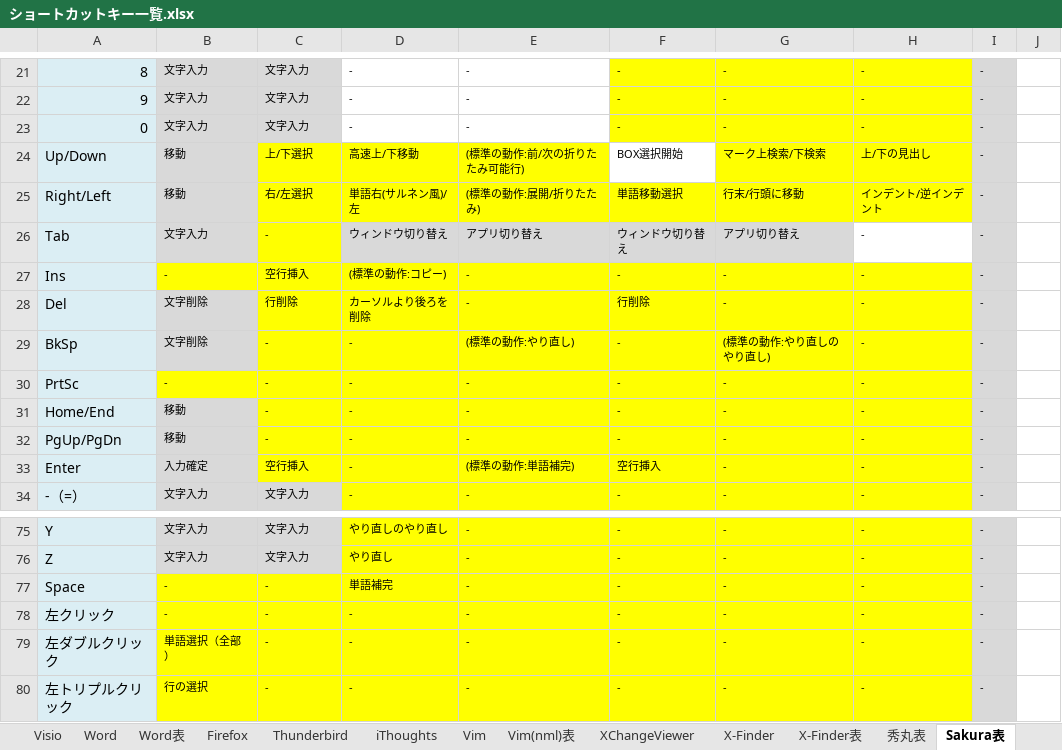
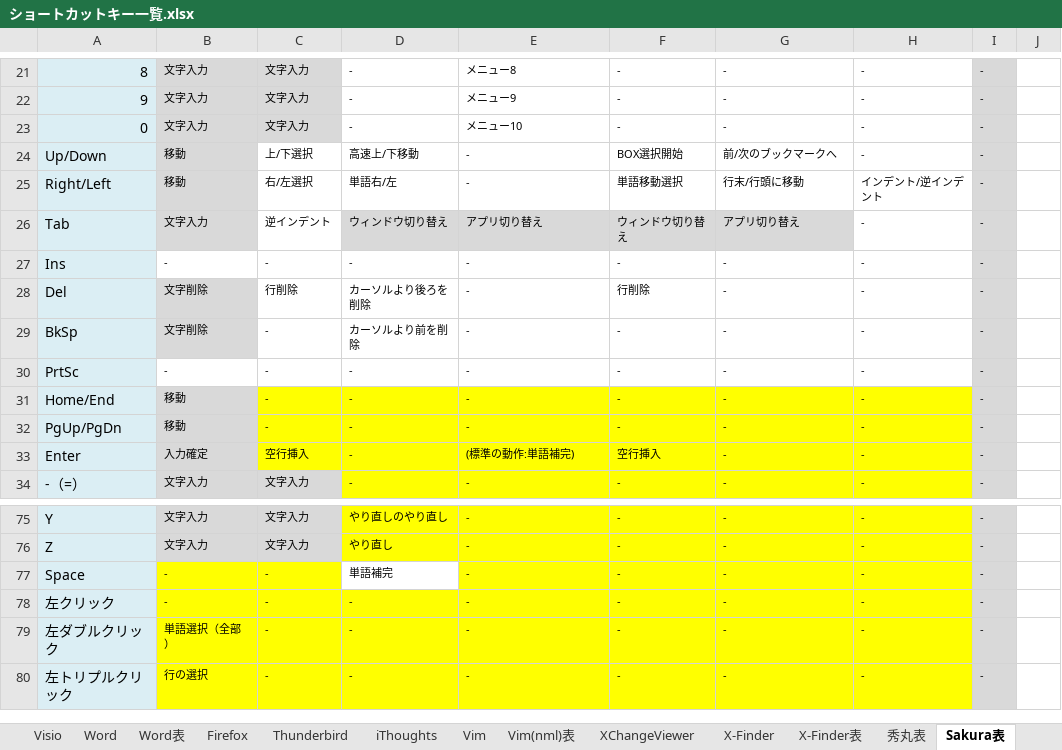
Before and after one commit to draemonash2/other, an Excel workbook: ショートカットキー一覧.xlsx, sheet Sakura表, drawn as a sheet; only a part is shown, gaps mark what is left out; values as stored, in another font and other column widths than the file's, no borders; the diff covers the shown part only; the diff names each change by its address in the sheet, - before the commit and + after, or states it on an @@ line.

```diff
--- a/ショートカットキー一覧.xlsx (sheet Sakura表)
+++ b/ショートカットキー一覧.xlsx (sheet Sakura表)
-E21: -
+E21: メニュー8
-F21:H23 fill: #FFFF00
+F21:H23 fill: none
-E22: -
+E22: メニュー9
-E23: -
+E23: メニュー10
-C24:E24 fill: #FFFF00
+C24:E24 fill: none
-E24: (標準の動作:前/次の折りたたみ可能行)
+E24: -
-G24: マーク上検索/下検索
+G24: 前/次のブックマークへ
-G24:H24 fill: #FFFF00
+G24:H24 fill: none
-H24: 上/下の見出し
+H24: -
-C25:H25 fill: #FFFF00
+C25:H25 fill: none
-D25: 単語右(サルネン風)/左
+D25: 単語右/左
-E25: (標準の動作:展開/折りたたみ)
+E25: -
-C26: -
+C26: 逆インデント
-C26 fill: #FFFF00
+C26 fill: none
-B27:H27 fill: #FFFF00
+B27:H27 fill: none
-C27: 空行挿入
+C27: -
-D27: (標準の動作:コピー)
+D27: -
-C28:H29 fill: #FFFF00
+C28:H29 fill: none
-D29: -
+D29: カーソルより前を削除
-E29: (標準の動作:やり直し)
+E29: -
-G29: (標準の動作:やり直しのやり直し)
+G29: -
-B30:H30 fill: #FFFF00
+B30:H30 fill: none
-D77 fill: #FFFF00
+D77 fill: none
```
Also changed, not shown: 34 edited cells and cell formats elsewhere in this sheet, sheet 秀丸表, 言語チートシート.xlsx.
